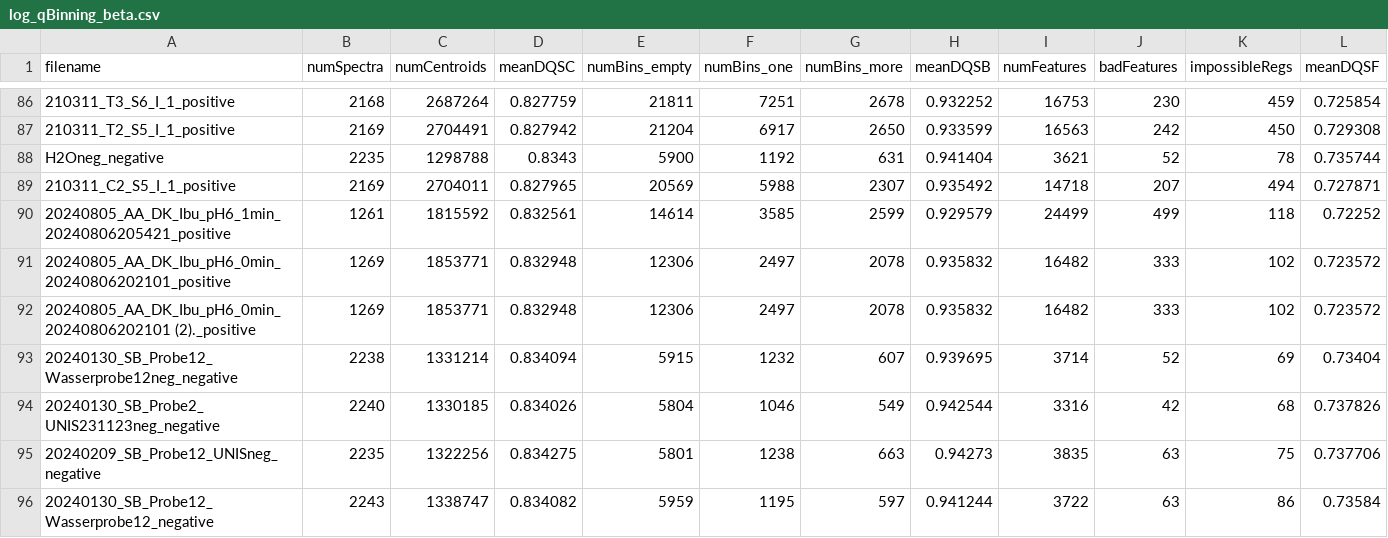
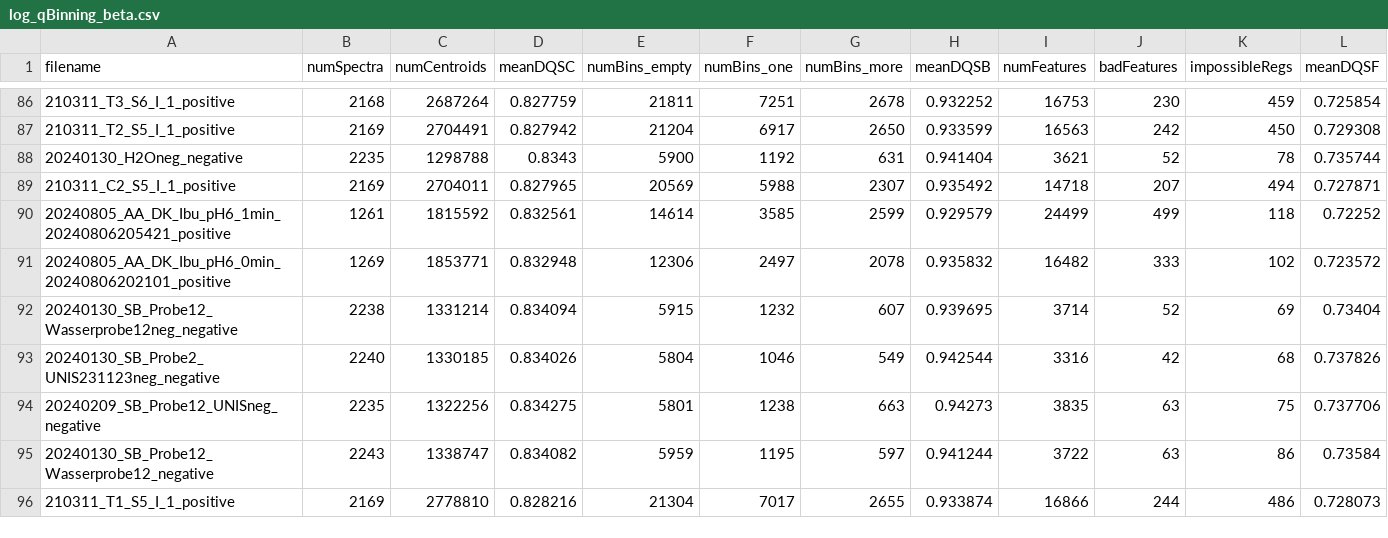
Before and after one commit to odea-project/qAlgorithms, a CSV file: log_qBinning_beta.csv, drawn as a sheet; only a part is shown, gaps mark what is left out; the shorter side is filled out with more unchanged rows; the diff covers the shown part only.

```diff
--- a/log_qBinning_beta.csv
+++ b/log_qBinning_beta.csv
@@ -87,3 +87,3 @@ filename, numSpectra, numCentroids, meanDQSC, numBins_empty, numBins_one, numBin
 210311_T2_S5_I_1_positive, 2169, 2704491, 0.827942, 21204, 6917, 2650, 0.933599, 16563, 242, 450, 0.729308
-H2Oneg_negative, 2235, 1298788, 0.8343, 5900, 1192, 631, 0.941404, 3621, 52, 78, 0.735744
+20240130_H2Oneg_negative, 2235, 1298788, 0.8343, 5900, 1192, 631, 0.941404, 3621, 52, 78, 0.735744
 210311_C2_S5_I_1_positive, 2169, 2704011, 0.827965, 20569, 5988, 2307, 0.935492, 14718, 207, 494, 0.727871
@@ -91,3 +91,2 @@ H2Oneg_negative, 2235, 1298788, 0.8343, 5900, 1192, 631, 0.941404, 3621, 52, 78,
 20240805_AA_DK_Ibu_pH6_0min_20240806202101_positive, 1269, 1853771, 0.832948, 12306, 2497, 2078, 0.935832, 16482, 333, 102, 0.723572
-20240805_AA_DK_Ibu_pH6_0min_20240806202101 (2)._positive, 1269, 1853771, 0.832948, 12306, 2497, 2078, 0.935832, 16482, 333, 102, 0.723572
 20240130_SB_Probe12_Wasserprobe12neg_negative, 2238, 1331214, 0.834094, 5915, 1232, 607, 0.939695, 3714, 52, 69, 0.73404
```
Also changed, not shown: 16 edited cells elsewhere in this file.
